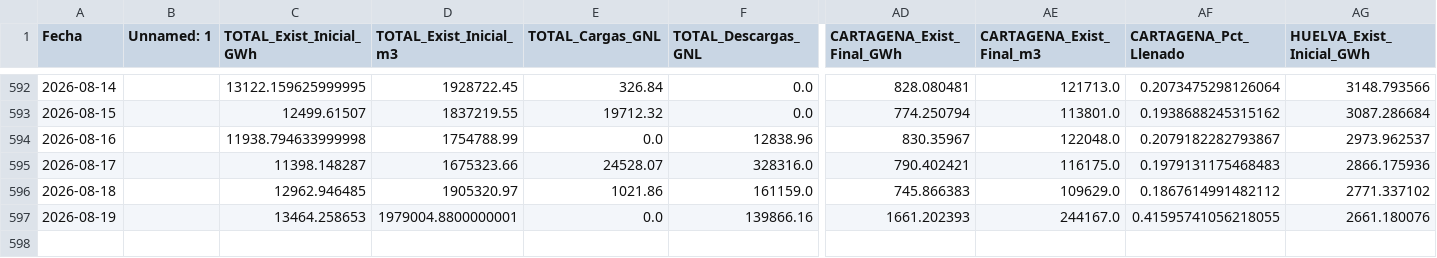
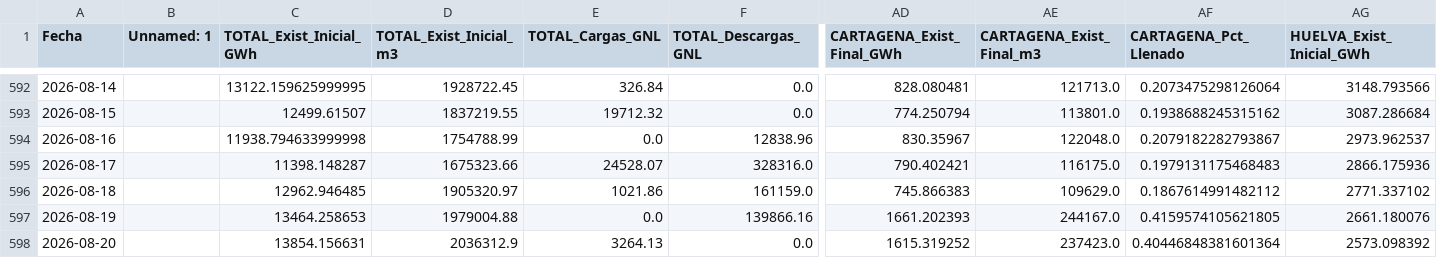
Before and after one commit to javiglejun/Enagas_GNL, a CSV file: historico_gnl.csv, drawn as a sheet; only a part is shown, gaps mark what is left out; rows hold the shown columns only; the diff names each change by its address in the sheet, - before the commit and + after, or states it on an @@ line.

```diff
--- a/historico_gnl.csv
+++ b/historico_gnl.csv
-D597 (TOTAL_Exist_Inicial_m3): 1979004.8800000001
+D597 (TOTAL_Exist_Inicial_m3): 1979004.88
-AF597 (CARTAGENA_Pct_Llenado): 0.41595741056218055
+AF597 (CARTAGENA_Pct_Llenado): 0.4159574105621805
+row 598: 2026-08-20 |  | 13854.156631 | 2036312.9 | 3264.13 | 0.0 | 1615.319252 | 237423.0 | 0.40446848381601364 | 2573.098392
```
